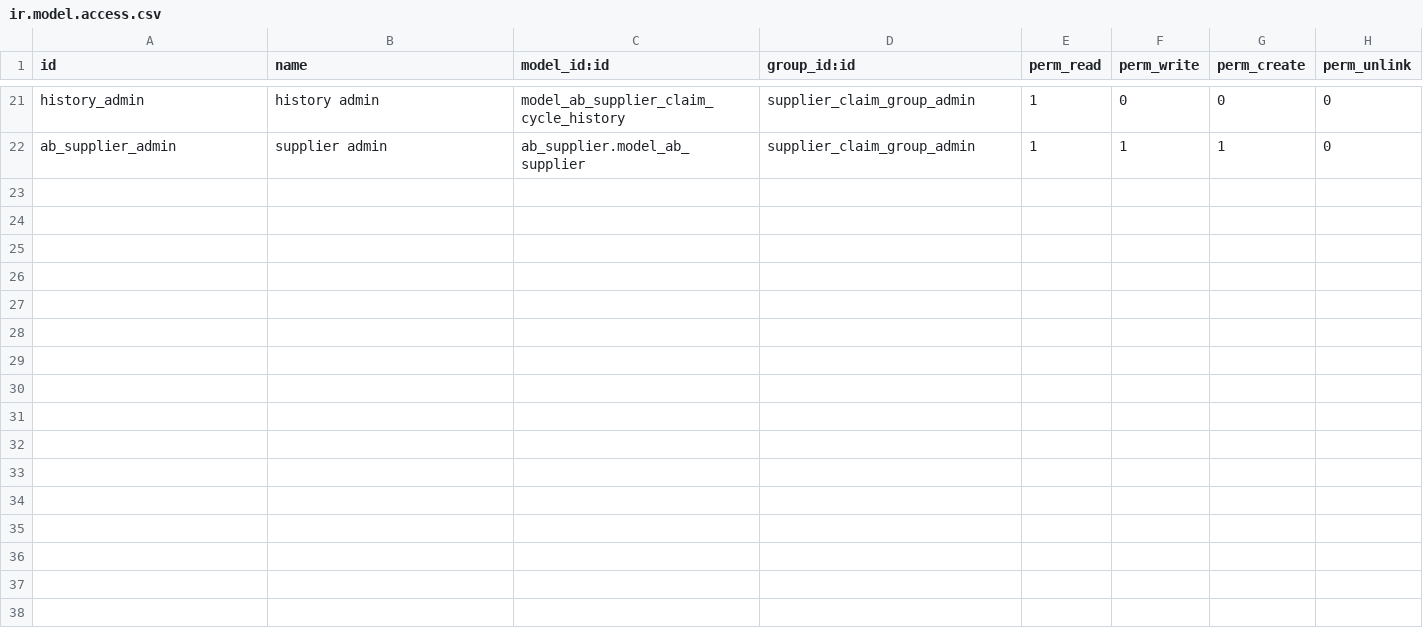
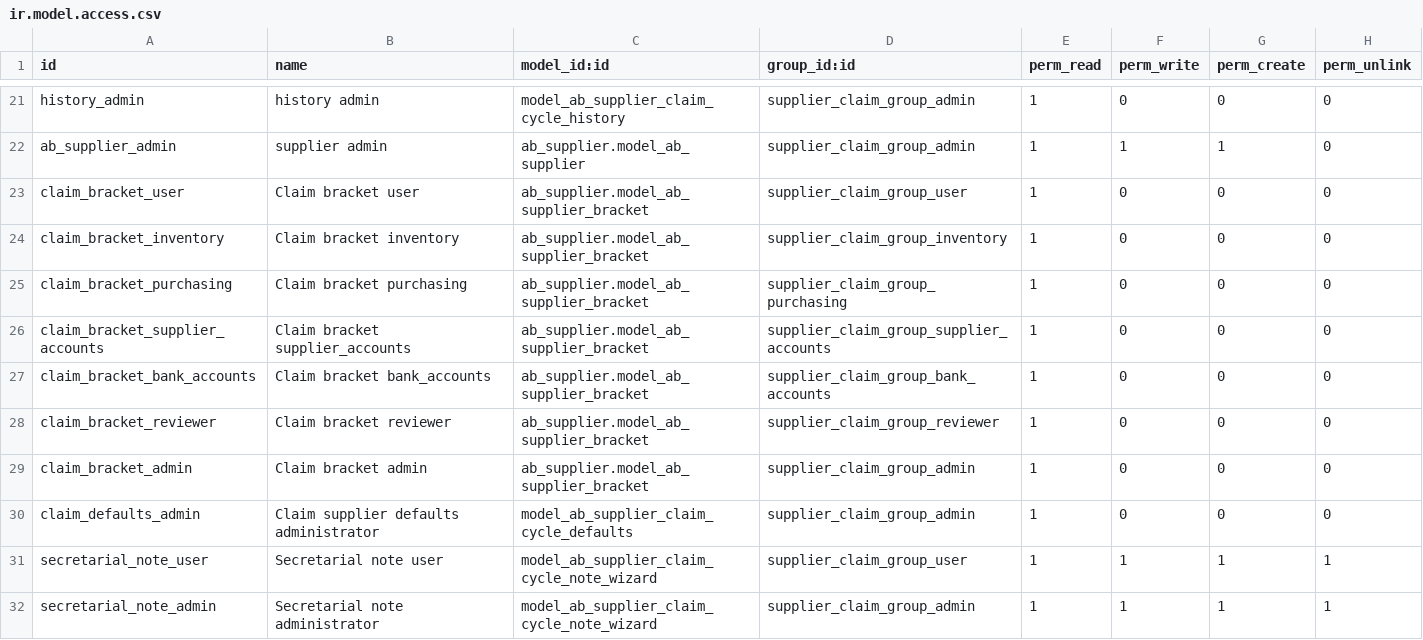
Before and after one commit to abdinpharmacies/hr, a CSV file: ab_supplier_claim_cycle/security/ir.model.access.csv, drawn as a sheet; only a part is shown, gaps mark what is left out; the diff names each change by its address in the sheet, - before the commit and + after, or states it on an @@ line.

Commit message:
ab_supplier_claim_cycle/FEAT(#20139):  Implement supplier claim cycle workflow and migration

```diff
--- a/ab_supplier_claim_cycle/security/ir.model.access.csv
+++ b/ab_supplier_claim_cycle/security/ir.model.access.csv
+row 23: claim_bracket_user | Claim bracket user | ab_supplier.model_ab_supplier_bracket | supplier_claim_group_user | 1 | 0 | 0 | 0
+row 24: claim_bracket_inventory | Claim bracket inventory | ab_supplier.model_ab_supplier_bracket | supplier_claim_group_inventory | 1 | 0 | 0 | 0
+row 25: claim_bracket_purchasing | Claim bracket purchasing | ab_supplier.model_ab_supplier_bracket | supplier_claim_group_purchasing | 1 | 0 | 0 | 0
+row 26: claim_bracket_supplier_accounts | Claim bracket supplier_accounts | ab_supplier.model_ab_supplier_bracket | supplier_claim_group_supplier_accounts | 1 | 0 | 0 | 0
+row 27: claim_bracket_bank_accounts | Claim bracket bank_accounts | ab_supplier.model_ab_supplier_bracket | supplier_claim_group_bank_accounts | 1 | 0 | 0 | 0
+row 28: claim_bracket_reviewer | Claim bracket reviewer | ab_supplier.model_ab_supplier_bracket | supplier_claim_group_reviewer | 1 | 0 | 0 | 0
+row 29: claim_bracket_admin | Claim bracket admin | ab_supplier.model_ab_supplier_bracket | supplier_claim_group_admin | 1 | 0 | 0 | 0
+row 30: claim_defaults_admin | Claim supplier defaults administrator | model_ab_supplier_claim_cycle_defaults | supplier_claim_group_admin | 1 | 0 | 0 | 0
+row 31: secretarial_note_user | Secretarial note user | model_ab_supplier_claim_cycle_note_wizard | supplier_claim_group_user | 1 | 1 | 1 | 1
+row 32: secretarial_note_admin | Secretarial note administrator | model_ab_supplier_claim_cycle_note_wizard | supplier_claim_group_admin | 1 | 1 | 1 | 1
```
Also changed, not shown: 23 other files.
